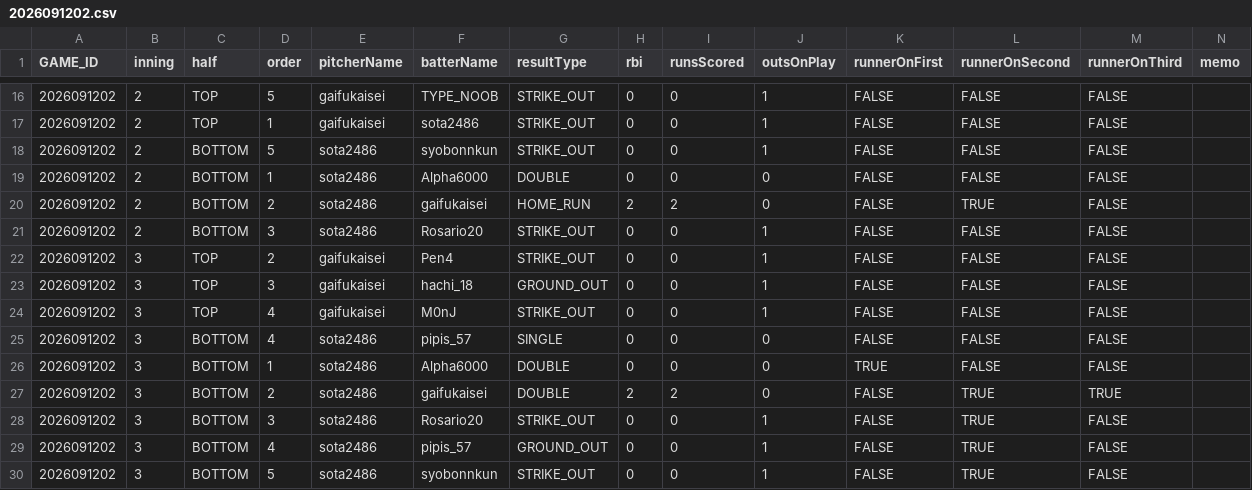
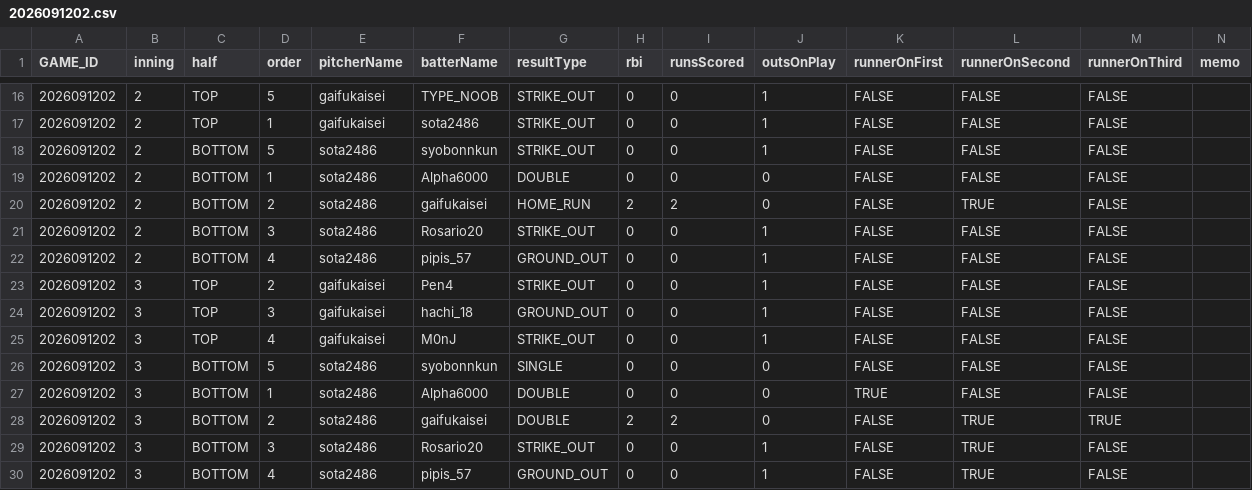
Before and after one commit to sota2486/BaseballStats, a CSV file: 2026091202.csv, drawn as a sheet; only a part is shown, gaps mark what is left out; the shorter side is filled out with more unchanged rows.

```diff
--- a/2026091202.csv
+++ b/2026091202.csv
@@ -21,2 +21,3 @@ GAME_ID,inning,half,order,pitcherName,batterName,resultType,rbi,runsScored,outsO
 2026091202,2,BOTTOM,3,sota2486,Rosario20,STRIKE_OUT,0,0,1,FALSE,FALSE,FALSE,
+2026091202,2,BOTTOM,4,sota2486,pipis_57,GROUND_OUT,0,0,1,FALSE,FALSE,FALSE,
 2026091202,3,TOP,2,gaifukaisei,Pen4,STRIKE_OUT,0,0,1,FALSE,FALSE,FALSE,
@@ -24,3 +25,3 @@ GAME_ID,inning,half,order,pitcherName,batterName,resultType,rbi,runsScored,outsO
 2026091202,3,TOP,4,gaifukaisei,M0nJ,STRIKE_OUT,0,0,1,FALSE,FALSE,FALSE,
-2026091202,3,BOTTOM,4,sota2486,pipis_57,SINGLE,0,0,0,FALSE,FALSE,FALSE,
+2026091202,3,BOTTOM,5,sota2486,syobonnkun,SINGLE,0,0,0,FALSE,FALSE,FALSE,
 2026091202,3,BOTTOM,1,sota2486,Alpha6000,DOUBLE,0,0,0,TRUE,FALSE,FALSE,
```
Also changed, not shown: 2026091201.csv, 1 other file.
